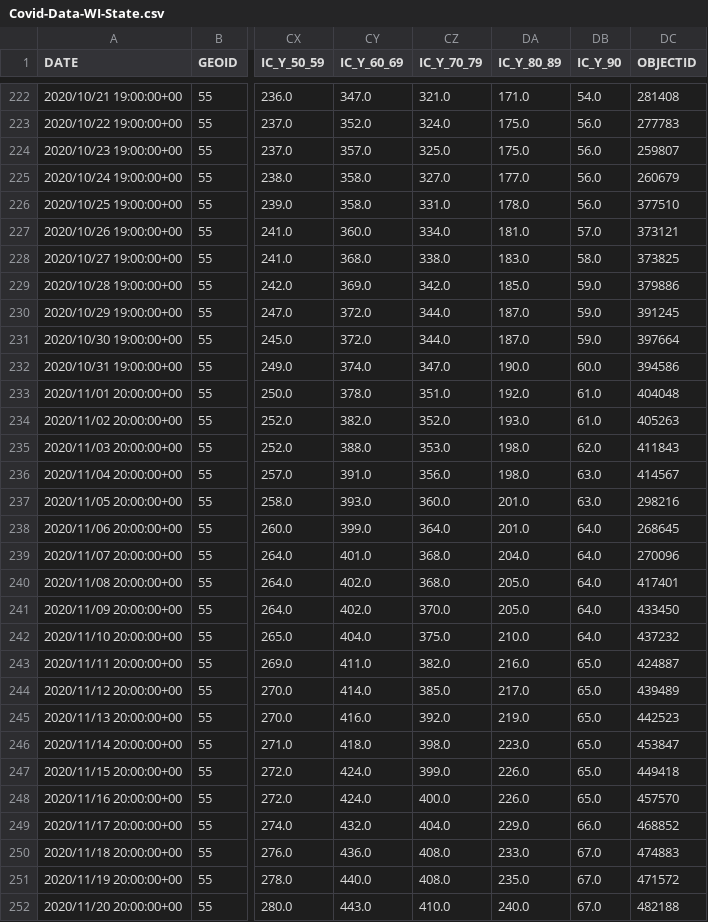
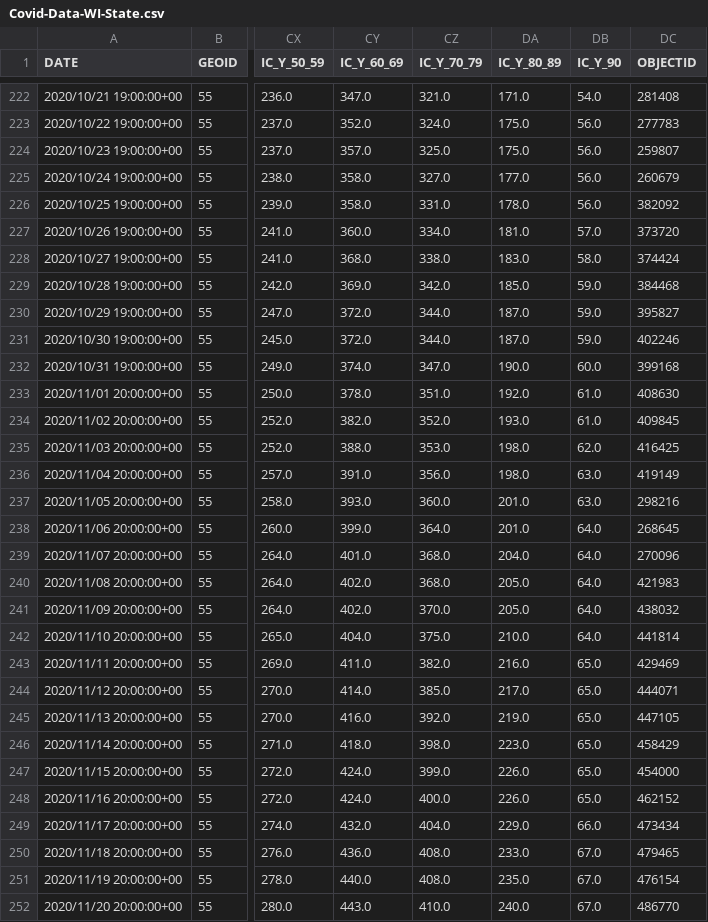
Before and after one commit to mattbayer/covid-wisconsin, a CSV file: data/Covid-Data-WI-State.csv, drawn as a sheet; only a part is shown, gaps mark what is left out; the diff covers the shown part only; the diff names each change by its address in the sheet, - before the commit and + after, or states it on an @@ line.

Commit message:
Data update

```diff
--- a/data/Covid-Data-WI-State.csv
+++ b/data/Covid-Data-WI-State.csv
-DC226 (OBJECTID): 377510
+DC226 (OBJECTID): 382092
-DC227 (OBJECTID): 373121
+DC227 (OBJECTID): 373720
-DC228 (OBJECTID): 373825
+DC228 (OBJECTID): 374424
-DC229 (OBJECTID): 379886
+DC229 (OBJECTID): 384468
-DC230 (OBJECTID): 391245
+DC230 (OBJECTID): 395827
-DC231 (OBJECTID): 397664
+DC231 (OBJECTID): 402246
-DC232 (OBJECTID): 394586
+DC232 (OBJECTID): 399168
-DC233 (OBJECTID): 404048
+DC233 (OBJECTID): 408630
-DC234 (OBJECTID): 405263
+DC234 (OBJECTID): 409845
-DC235 (OBJECTID): 411843
+DC235 (OBJECTID): 416425
-DC236 (OBJECTID): 414567
+DC236 (OBJECTID): 419149
-DC240 (OBJECTID): 417401
+DC240 (OBJECTID): 421983
-DC241 (OBJECTID): 433450
+DC241 (OBJECTID): 438032
-DC242 (OBJECTID): 437232
+DC242 (OBJECTID): 441814
-DC243 (OBJECTID): 424887
+DC243 (OBJECTID): 429469
-DC244 (OBJECTID): 439489
+DC244 (OBJECTID): 444071
-DC245 (OBJECTID): 442523
+DC245 (OBJECTID): 447105
-DC246 (OBJECTID): 453847
+DC246 (OBJECTID): 458429
-DC247 (OBJECTID): 449418
+DC247 (OBJECTID): 454000
-DC248 (OBJECTID): 457570
+DC248 (OBJECTID): 462152
-DC249 (OBJECTID): 468852
+DC249 (OBJECTID): 473434
-DC250 (OBJECTID): 474883
+DC250 (OBJECTID): 479465
-DC251 (OBJECTID): 471572
+DC251 (OBJECTID): 476154
-DC252 (OBJECTID): 482188
+DC252 (OBJECTID): 486770
```
Also changed, not shown: 1 added row and 26 edited cells elsewhere in this file, 6 other files.
